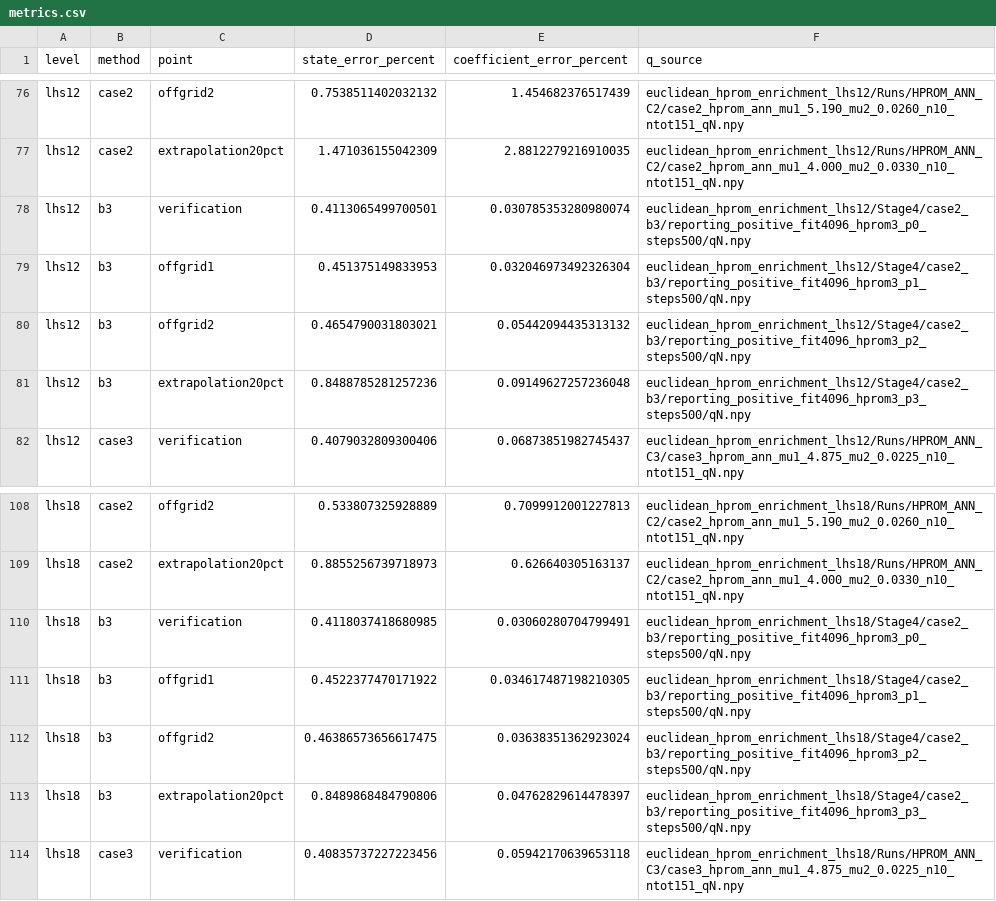
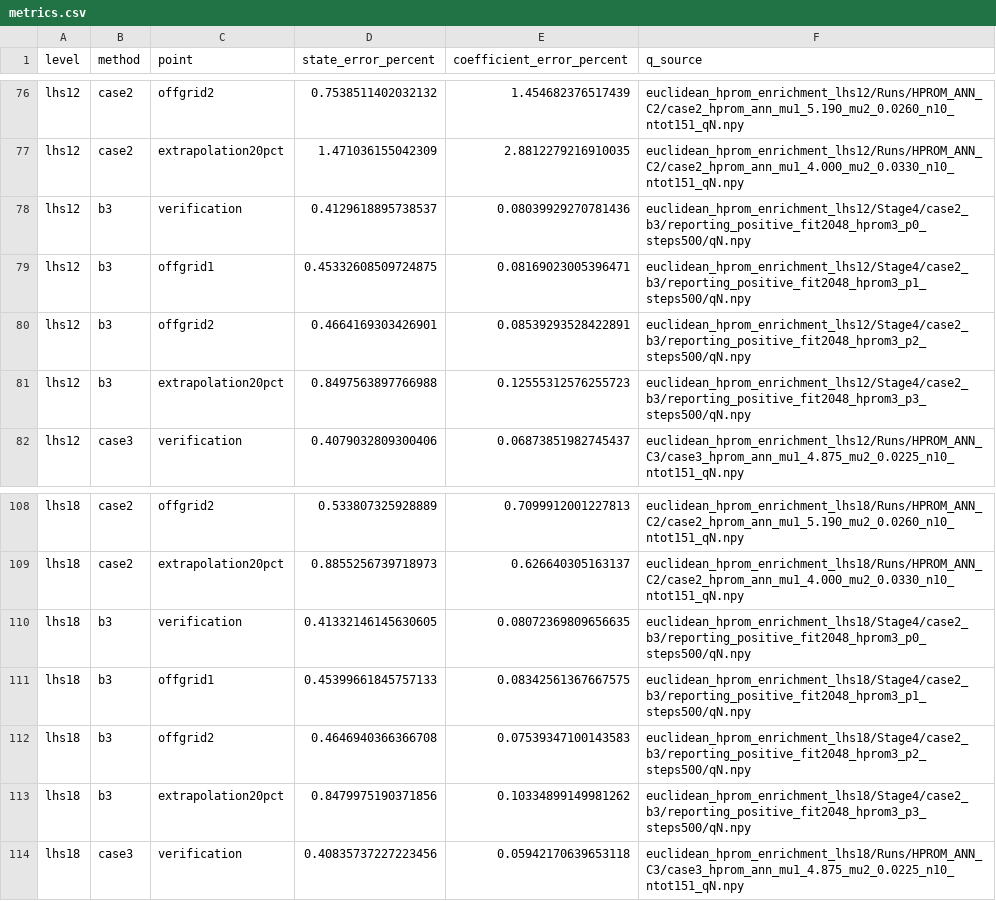
Before and after one commit to SADPR/burgers2d-rom-workbench, a CSV file: Project_YvonMaday/Results_Paper/tables/euclidean_hprom/metrics.csv, drawn as a sheet; only a part is shown, gaps mark what is left out; the diff covers the shown part only.

Commit message:
Update HPROM manuscript with validated 2048-draw B3 results

```diff
--- a/Project_YvonMaday/Results_Paper/tables/euclidean_hprom/metrics.csv
+++ b/Project_YvonMaday/Results_Paper/tables/euclidean_hprom/metrics.csv
@@ -77,6 +77,6 @@ lhs12,case2,offgrid2,0.7538511402032132,1.454682376517439,euclidean_hprom_enrich
 lhs12,case2,extrapolation20pct,1.471036155042309,2.8812279216910035,euclidean_hprom_enrichment_lhs12/Runs/HPROM_ANN_C2/case2_hprom_ann_mu1_4.000_mu2_0.0330_n10_ntot151_qN.npy
-lhs12,b3,verification,0.4113065499700501,0.030785353280980074,euclidean_hprom_enrichment_lhs12/Stage4/case2_b3/reporting_positive_fit4096_hprom3_p0_steps500/qN.npy
-lhs12,b3,offgrid1,0.451375149833953,0.032046973492326304,euclidean_hprom_enrichment_lhs12/Stage4/case2_b3/reporting_positive_fit4096_hprom3_p1_steps500/qN.npy
-lhs12,b3,offgrid2,0.4654790031803021,0.05442094435313132,euclidean_hprom_enrichment_lhs12/Stage4/case2_b3/reporting_positive_fit4096_hprom3_p2_steps500/qN.npy
-lhs12,b3,extrapolation20pct,0.8488785281257236,0.09149627257236048,euclidean_hprom_enrichment_lhs12/Stage4/case2_b3/reporting_positive_fit4096_hprom3_p3_steps500/qN.npy
+lhs12,b3,verification,0.4129618895738537,0.08039929270781436,euclidean_hprom_enrichment_lhs12/Stage4/case2_b3/reporting_positive_fit2048_hprom3_p0_steps500/qN.npy
+lhs12,b3,offgrid1,0.45332608509724875,0.08169023005396471,euclidean_hprom_enrichment_lhs12/Stage4/case2_b3/reporting_positive_fit2048_hprom3_p1_steps500/qN.npy
+lhs12,b3,offgrid2,0.4664169303426901,0.08539293528422891,euclidean_hprom_enrichment_lhs12/Stage4/case2_b3/reporting_positive_fit2048_hprom3_p2_steps500/qN.npy
+lhs12,b3,extrapolation20pct,0.8497563897766988,0.12555312576255723,euclidean_hprom_enrichment_lhs12/Stage4/case2_b3/reporting_positive_fit2048_hprom3_p3_steps500/qN.npy
 lhs12,case3,verification,0.4079032809300406,0.06873851982745437,euclidean_hprom_enrichment_lhs12/Runs/HPROM_ANN_C3/case3_hprom_ann_mu1_4.875_mu2_0.0225_n10_ntot151_qN.npy
@@ -109,6 +109,6 @@ lhs18,case2,offgrid2,0.533807325928889,0.7099912001227813,euclidean_hprom_enrich
 lhs18,case2,extrapolation20pct,0.8855256739718973,0.626640305163137,euclidean_hprom_enrichment_lhs18/Runs/HPROM_ANN_C2/case2_hprom_ann_mu1_4.000_mu2_0.0330_n10_ntot151_qN.npy
-lhs18,b3,verification,0.4118037418680985,0.03060280704799491,euclidean_hprom_enrichment_lhs18/Stage4/case2_b3/reporting_positive_fit4096_hprom3_p0_steps500/qN.npy
-lhs18,b3,offgrid1,0.4522377470171922,0.034617487198210305,euclidean_hprom_enrichment_lhs18/Stage4/case2_b3/reporting_positive_fit4096_hprom3_p1_steps500/qN.npy
-lhs18,b3,offgrid2,0.46386573656617475,0.03638351362923024,euclidean_hprom_enrichment_lhs18/Stage4/case2_b3/reporting_positive_fit4096_hprom3_p2_steps500/qN.npy
-lhs18,b3,extrapolation20pct,0.8489868484790806,0.04762829614478397,euclidean_hprom_enrichment_lhs18/Stage4/case2_b3/reporting_positive_fit4096_hprom3_p3_steps500/qN.npy
+lhs18,b3,verification,0.41332146145630605,0.08072369809656635,euclidean_hprom_enrichment_lhs18/Stage4/case2_b3/reporting_positive_fit2048_hprom3_p0_steps500/qN.npy
+lhs18,b3,offgrid1,0.45399661845757133,0.08342561367667575,euclidean_hprom_enrichment_lhs18/Stage4/case2_b3/reporting_positive_fit2048_hprom3_p1_steps500/qN.npy
+lhs18,b3,offgrid2,0.4646940366366708,0.07539347100143583,euclidean_hprom_enrichment_lhs18/Stage4/case2_b3/reporting_positive_fit2048_hprom3_p2_steps500/qN.npy
+lhs18,b3,extrapolation20pct,0.8479975190371856,0.10334899149981262,euclidean_hprom_enrichment_lhs18/Stage4/case2_b3/reporting_positive_fit2048_hprom3_p3_steps500/qN.npy
 lhs18,case3,verification,0.40835737227223456,0.05942170639653118,euclidean_hprom_enrichment_lhs18/Runs/HPROM_ANN_C3/case3_hprom_ann_mu1_4.875_mu2_0.0225_n10_ntot151_qN.npy
```
Also changed, not shown: 24 edited cells elsewhere in this file, 59 other files.
